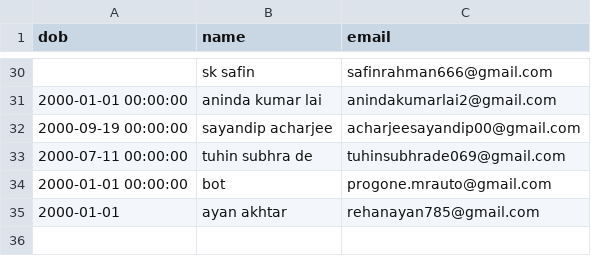
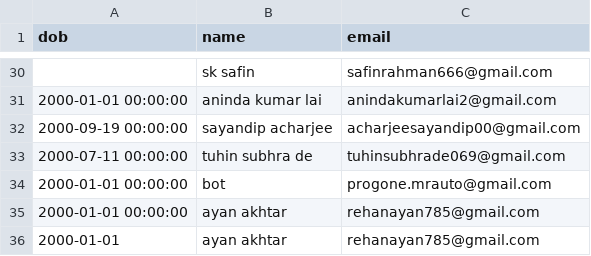
Before and after one commit to Gituhin/Friends-Data, a CSV file: dob.csv, drawn as a sheet; only a part is shown, gaps mark what is left out; the diff names each change by its address in the sheet, - before the commit and + after, or states it on an @@ line.

Commit message:
Commit by ayan

```diff
--- a/dob.csv
+++ b/dob.csv
+row 35: 2000-01-01 00:00:00 | ayan akhtar | rehanayan785@gmail.com
```
